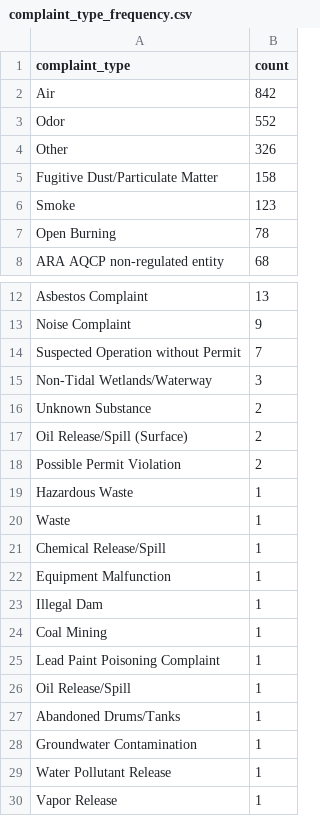
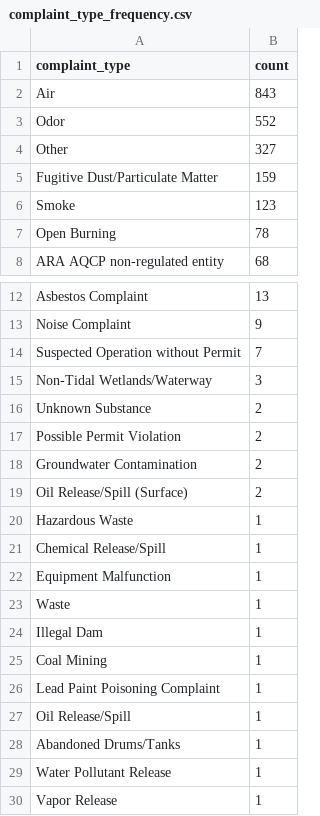
Before and after one commit to ktanner23/live-nicar-pipeline, a CSV file: exported_data/complaint_type_frequency.csv, drawn as a sheet; only a part is shown, gaps mark what is left out.

```diff
--- a/exported_data/complaint_type_frequency.csv
+++ b/exported_data/complaint_type_frequency.csv
@@ -1,6 +1,6 @@
 complaint_type,count
-Air,842
+Air,843
 Odor,552
-Other,326
-Fugitive Dust/Particulate Matter,158
+Other,327
+Fugitive Dust/Particulate Matter,159
 Smoke,123
@@ -16,8 +16,9 @@ Non-Tidal Wetlands/Waterway,3
 Unknown Substance,2
+Possible Permit Violation,2
+Groundwater Contamination,2
 Oil Release/Spill (Surface),2
-Possible Permit Violation,2
 Hazardous Waste,1
-Waste,1
 Chemical Release/Spill,1
 Equipment Malfunction,1
+Waste,1
 Illegal Dam,1
@@ -27,3 +28,2 @@ Oil Release/Spill,1
 Abandoned Drums/Tanks,1
-Groundwater Contamination,1
 Water Pollutant Release,1
```
Also changed, not shown: exported_data/all_complaints.csv, exported_data/county_frequency.csv, 1 other file.
